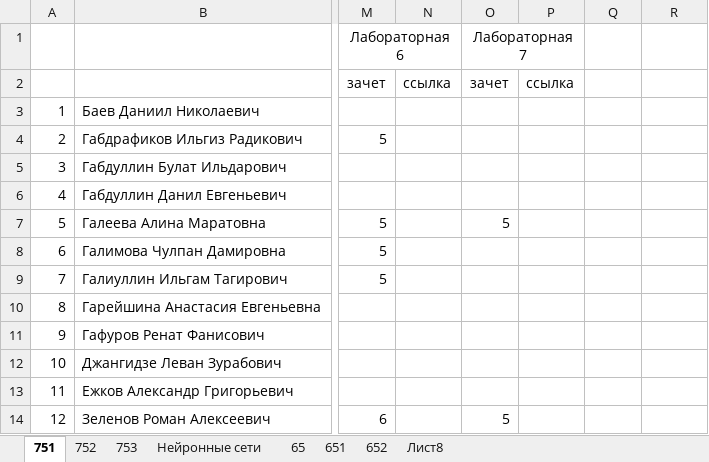
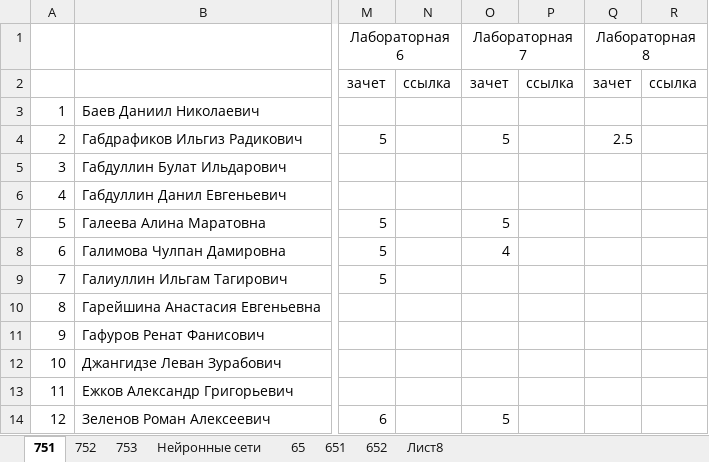
Before and after one commit to ksenikeev/oodb, an Excel workbook: doc/oodb_implementation.xlsx, sheet 751, drawn as a sheet; only a part is shown, gaps mark what is left out; values as stored, in another font and other column widths than the file's, no borders; the diff covers the shown part only; the diff names each change by its address in the sheet, - before the commit and + after, or states it on an @@ line.

```diff
--- a/doc/oodb_implementation.xlsx (sheet 751)
+++ b/doc/oodb_implementation.xlsx (sheet 751)
-Q1: (empty)
+Q1: Лабораторная 8
+Q1:R1 merged
-Q2 (Лабораторная 8): (empty)
+Q2 (Лабораторная 8): зачет
-R2: (empty)
+R2: ссылка
-O4 (Лабораторная 7): (empty)
+O4 (Лабораторная 7): 5
-Q4 (Лабораторная 8): (empty)
+Q4 (Лабораторная 8): 2.5
-O8 (Лабораторная 7): (empty)
+O8 (Лабораторная 7): 4
```
Also changed, not shown: 25 added rows elsewhere in this sheet, sheet 753, sheet 752, 14 other files.
